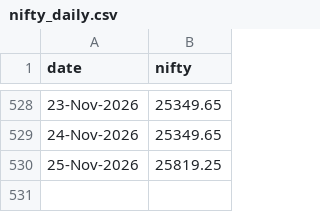
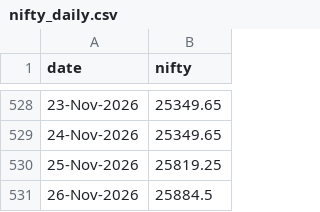
Before and after one commit to dheerkapil/nse_projects, a CSV file: projects/gift-nifty-oi/data/nifty_daily.csv, drawn as a sheet; only a part is shown, gaps mark what is left out.

```diff
--- a/projects/gift-nifty-oi/data/nifty_daily.csv
+++ b/projects/gift-nifty-oi/data/nifty_daily.csv
@@ -530 +530,2 @@ date,nifty
 25-Nov-2026,25819.25
+26-Nov-2026,25884.5
```
Also changed, not shown: projects/gift-nifty-oi/data/oi_master.csv.
